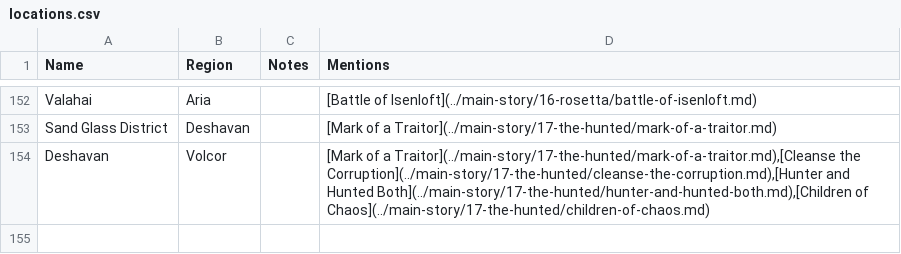
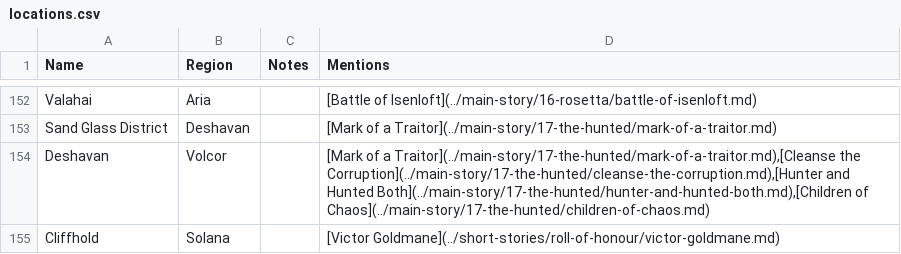
Before and after one commit to nathaneastwood/fablore, a CSV file: src/data/locations.csv, drawn as a sheet; only a part is shown, gaps mark what is left out; the diff names each change by its address in the sheet, - before the commit and + after, or states it on an @@ line.

```diff
--- a/src/data/locations.csv
+++ b/src/data/locations.csv
+row 155: Cliffhold | Solana |  | [Victor Goldmane](../short-stories/roll-of-honour/victor-goldmane.md)
```
Also changed, not shown: src/data/characters.csv, 3 other files.
